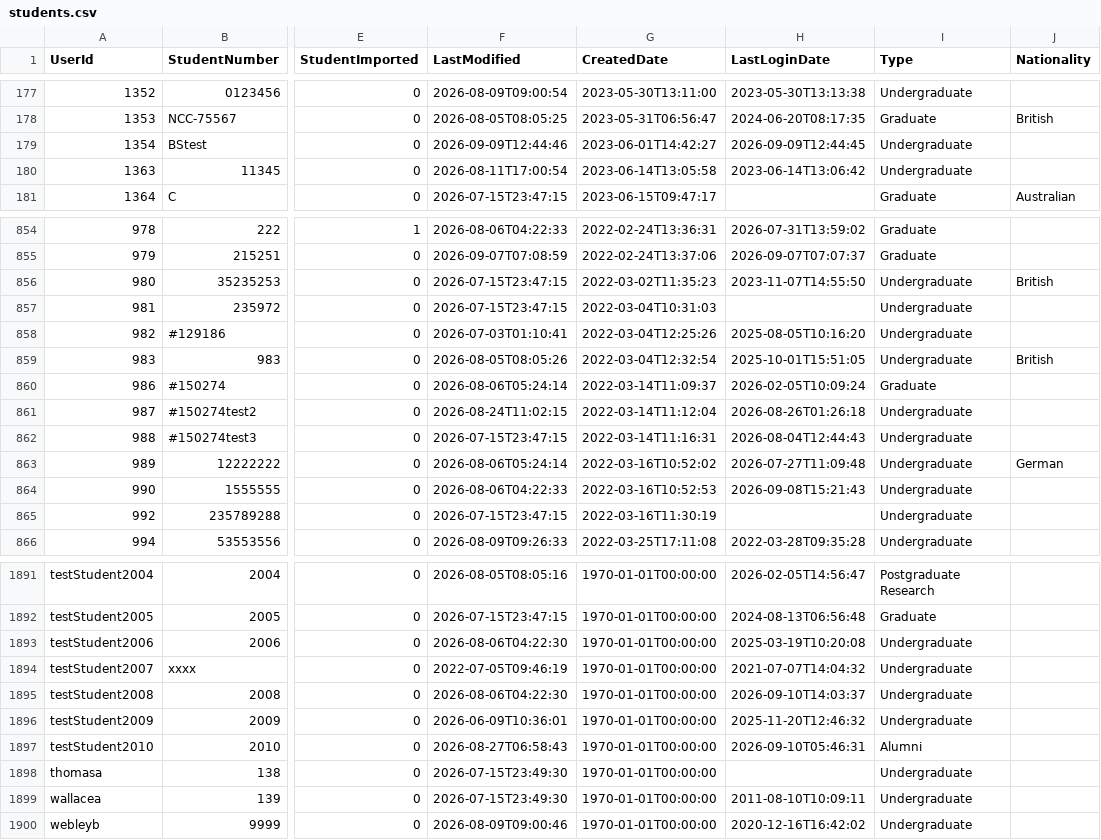
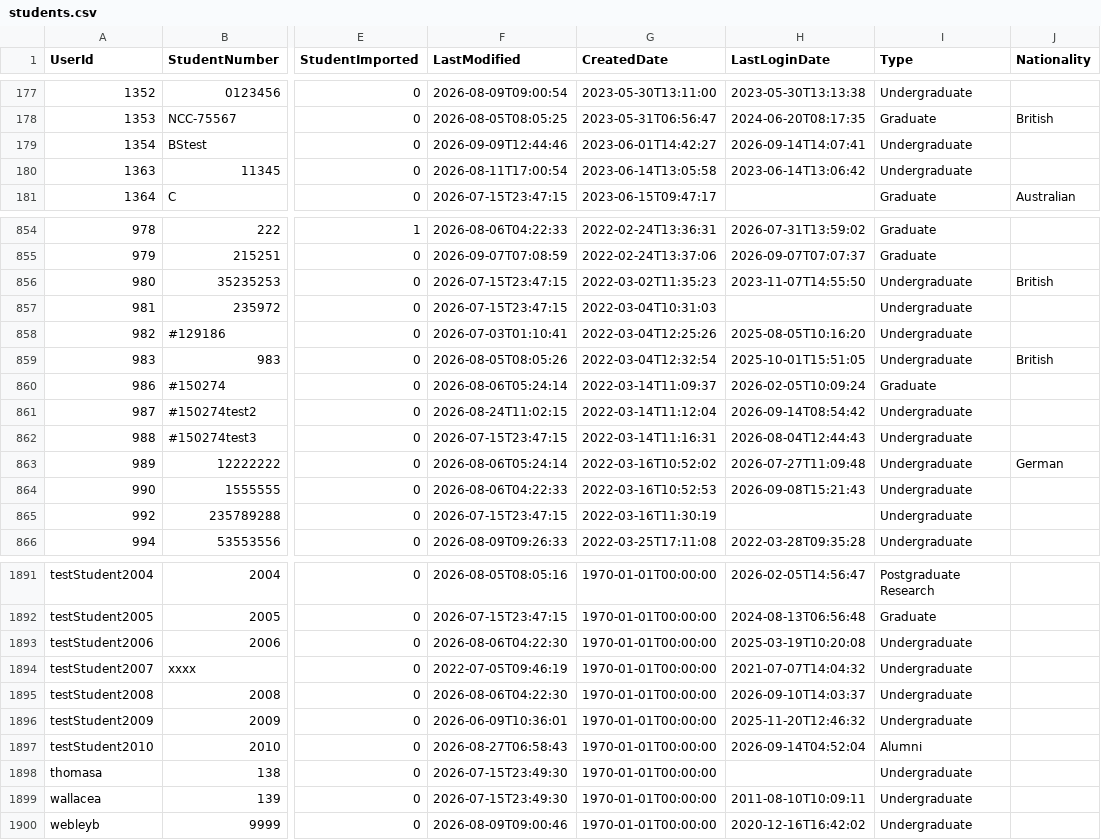
Before and after one commit to falaknaazkhan14/Trial, a CSV file: data/students.csv, drawn as a sheet; only a part is shown, gaps mark what is left out; the diff names each change by its address in the sheet, - before the commit and + after, or states it on an @@ line.

Commit message:
Update data - 2026-09-14T20:55:36.157448

```diff
--- a/data/students.csv
+++ b/data/students.csv
-H179 (LastLoginDate): 2026-09-09T12:44:45
+H179 (LastLoginDate): 2026-09-14T14:07:41
-H861 (LastLoginDate): 2026-08-26T01:26:18
+H861 (LastLoginDate): 2026-09-14T08:54:42
-H1897 (LastLoginDate): 2026-09-10T05:46:31
+H1897 (LastLoginDate): 2026-09-14T04:52:04
```
Also changed, not shown: 1 other file.
